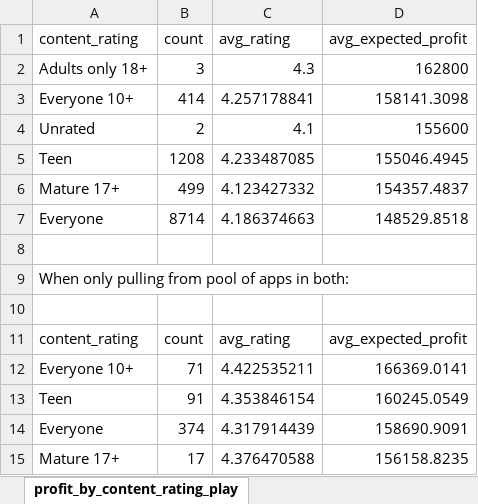
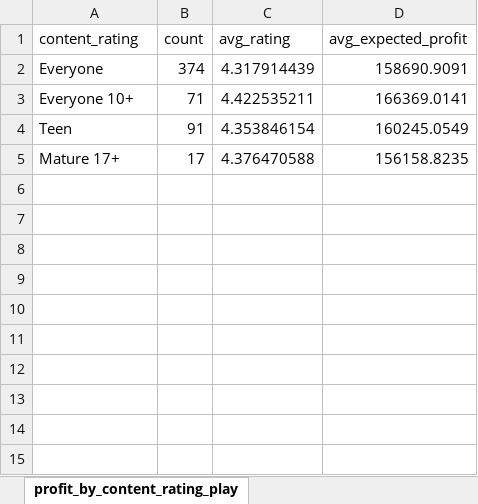
Before and after one commit to ryanhilber93/app-trader-strawberries, an Excel workbook: exported_queries.xlsx, sheet profit_by_content_rating_play, drawn as a sheet; values as stored, in another font and other column widths than the file's, no borders; charts and pictures not drawn; removed rows and columns are numbered as before the commit, all else as after; the diff names each change by its address in the sheet, - before the commit and + after, or states it on an @@ line.

```diff
--- a/exported_queries.xlsx (sheet profit_by_content_rating_play)
+++ b/exported_queries.xlsx (sheet profit_by_content_rating_play)
-row 2: Adults only 18+ | 3 | 4.3 | 162800
-row 3: Everyone 10+ | 414 | 4.257178841 | 158141.3098
-row 4: Unrated | 2 | 4.1 | 155600
-row 5: Teen | 1208 | 4.233487085 | 155046.4945
-row 6: Mature 17+ | 499 | 4.123427332 | 154357.4837
-row 7: Everyone | 8714 | 4.186374663 | 148529.8518
-row 2: (empty)
+row 2: Everyone | 374 | 4.317914439 | 158690.9091
-row 9: When only pulling from pool of apps in both:
-row 10: (empty)
-row 11: content_rating | count | avg_rating | avg_expected_profit
-row 14: Everyone | 374 | 4.317914439 | 158690.9091
```
Also changed, not shown: sheet profit_by_content_rating_apple, sheet best_apps_by_content_rating_app, sheet best_apps_by_content_rating_pla, charts or pictures, 3 other files.
